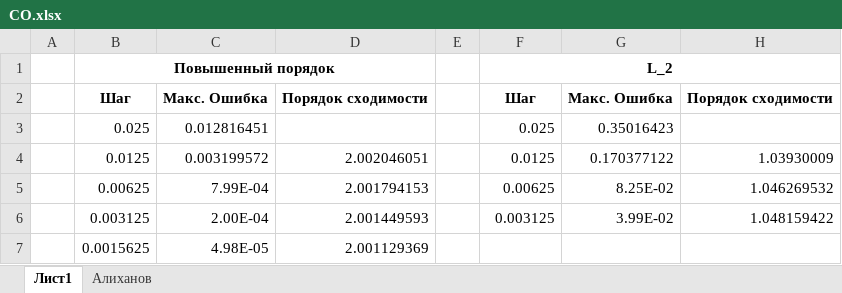
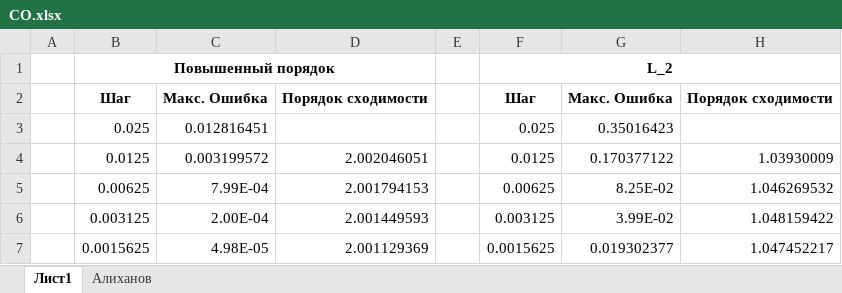
Before and after one commit to Emperator122/SubdiffusionEquationMatlab, an Excel workbook: misc/CO.xlsx, sheet Лист1, drawn as a sheet; values as stored, in another font and other column widths than the file's, no borders; the diff names each change by its address in the sheet, - before the commit and + after, or states it on an @@ line.

```diff
--- a/misc/CO.xlsx (sheet Лист1)
+++ b/misc/CO.xlsx (sheet Лист1)
-F7: (empty)
+F7: 0.0015625
-G7: (empty)
+G7: 0.019302377
-H7: (empty)
+H7: 1.047452217
```
Also changed, not shown: 3 other files.
